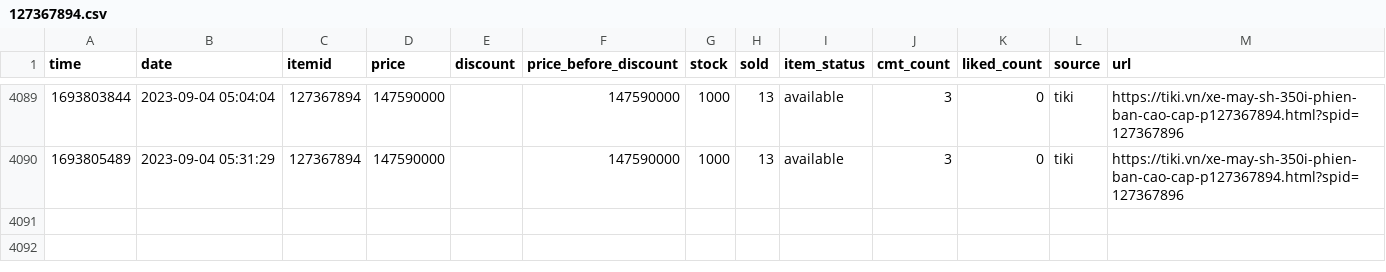
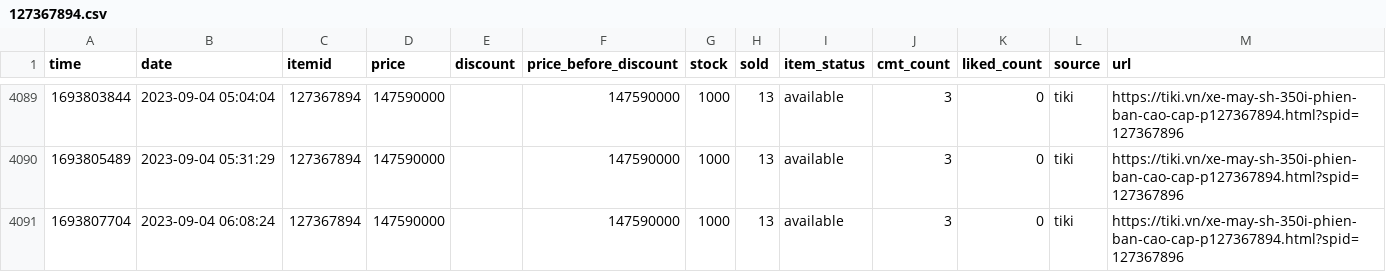
Before and after one commit to neko-pro/rez0nk, a CSV file: data/history/127367894.csv, drawn as a sheet; only a part is shown, gaps mark what is left out.

```diff
--- a/data/history/127367894.csv
+++ b/data/history/127367894.csv
@@ -4090 +4090,2 @@ time,date,itemid,price,discount,price_before_discount,stock,sold,item_status,cmt
 1693805489,2023-09-04 05:31:29,127367894,147590000,,147590000,1000,13,available,3,0,tiki,https://tiki.vn/xe-may-sh-350i-phien-ban-cao-cap-p127367894.html?spid=127367896
+1693807704,2023-09-04 06:08:24,127367894,147590000,,147590000,1000,13,available,3,0,tiki,https://tiki.vn/xe-may-sh-350i-phien-ban-cao-cap-p127367894.html?spid=127367896
```
Also changed, not shown: data/history/183035665.csv, data/history/197216291.csv, 11 other files.
